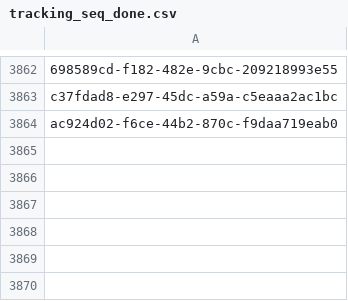
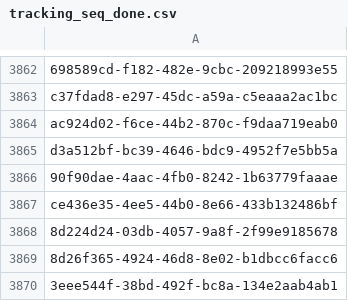
Before and after one commit to inbo/fis-rem-tracking, a CSV file: GMU8/Input/tracking_seq_done.csv, drawn as a sheet; only a part is shown, gaps mark what is left out; the diff names each change by its address in the sheet, - before the commit and + after, or states it on an @@ line.

Commit message:
Update tracking_seq_done.csv
#13

```diff
--- a/GMU8/Input/tracking_seq_done.csv
+++ b/GMU8/Input/tracking_seq_done.csv
+row 3865: d3a512bf-bc39-4646-bdc9-4952f7e5bb5a
+row 3866: 90f90dae-4aac-4fb0-8242-1b63779faaae
+row 3867: ce436e35-4ee5-44b0-8e66-433b132486bf
+row 3868: 8d224d24-03db-4057-9a8f-2f99e9185678
+row 3869: 8d26f365-4924-46d8-8e02-b1dbcc6facc6
+row 3870: 3eee544f-38bd-492f-bc8a-134e2aab4ab1
```
